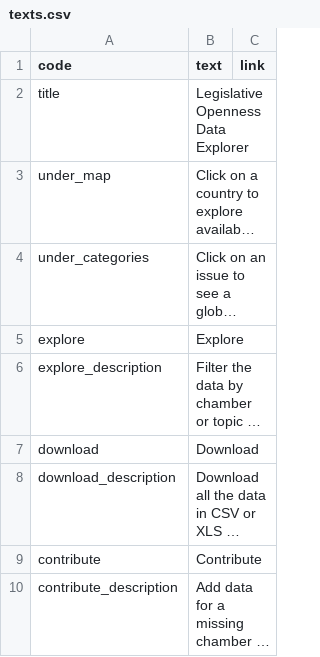
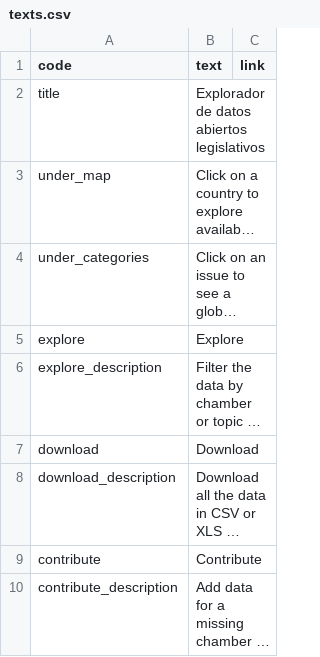
Before and after one commit to KohoVolit/legislative-openness-data-explorer-texts, a CSV file: es/front-page/texts.csv, drawn as a sheet; long unchanged cells end in …; the diff names each change by its address in the sheet, - before the commit and + after, or states it on an @@ line.

Commit message:
some Spanish texts for testing

```diff
--- a/es/front-page/texts.csv
+++ b/es/front-page/texts.csv
-B2 (text): Legislative Openness Data Explorer
+B2 (text): Explorador de datos abiertos legislativos
```
Also changed, not shown: es/data/texts.csv, 3 other files.
